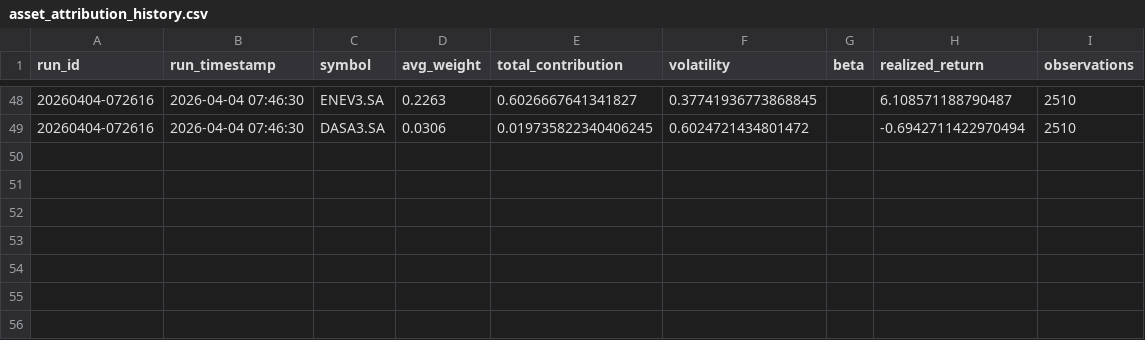
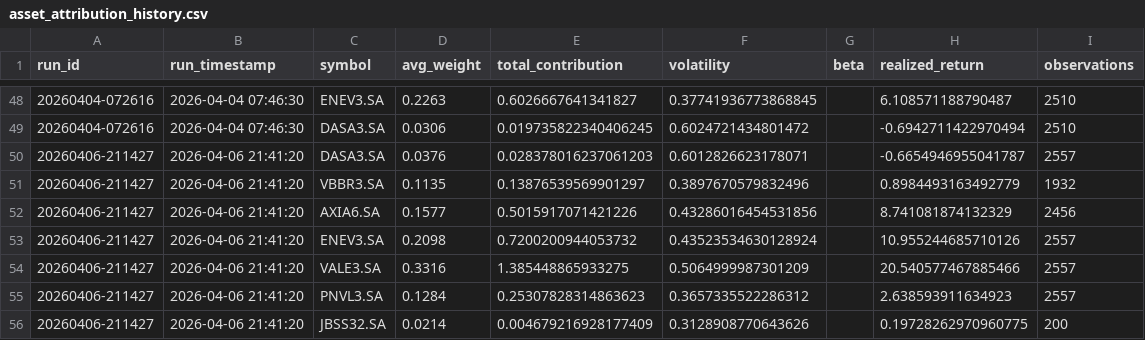
Before and after one commit to gabrielcamposic/PortfolioESG, a CSV file: data/Results/asset_attribution_history.csv, drawn as a sheet; only a part is shown, gaps mark what is left out.

```diff
--- a/data/Results/asset_attribution_history.csv
+++ b/data/Results/asset_attribution_history.csv
@@ -49 +49,8 @@ run_id,run_timestamp,symbol,avg_weight,total_contribution,volatility,beta,realiz
 20260404-072616,2026-04-04 07:46:30,DASA3.SA,0.0306,0.019735822340406245,0.6024721434801472,,-0.6942711422970494,2510
+20260406-211427,2026-04-06 21:41:20,DASA3.SA,0.0376,0.028378016237061203,0.6012826623178071,,-0.6654946955041787,2557
+20260406-211427,2026-04-06 21:41:20,VBBR3.SA,0.1135,0.13876539569901297,0.3897670579832496,,0.8984493163492779,1932
+20260406-211427,2026-04-06 21:41:20,AXIA6.SA,0.1577,0.5015917071421226,0.43286016454531856,,8.741081874132329,2456
+20260406-211427,2026-04-06 21:41:20,ENEV3.SA,0.2098,0.7200200944053732,0.43523534630128924,,10.955244685710126,2557
+20260406-211427,2026-04-06 21:41:20,VALE3.SA,0.3316,1.385448865933275,0.5064999987301209,,20.540577467885466,2557
+20260406-211427,2026-04-06 21:41:20,PNVL3.SA,0.1284,0.25307828314863623,0.3657335522286312,,2.638593911634923,2557
+20260406-211427,2026-04-06 21:41:20,JBSS32.SA,0.0214,0.004679216928177409,0.3128908770643626,,0.19728262970960775,200
```
Also changed, not shown: data/Results/ga_fitness_noise_db.csv, data/Results/performance_windows_history.csv, 24 other files.
